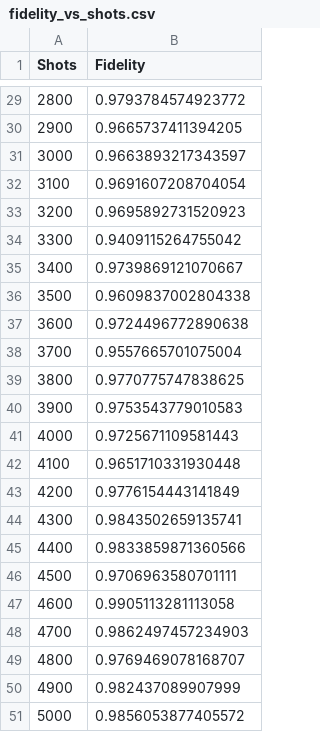
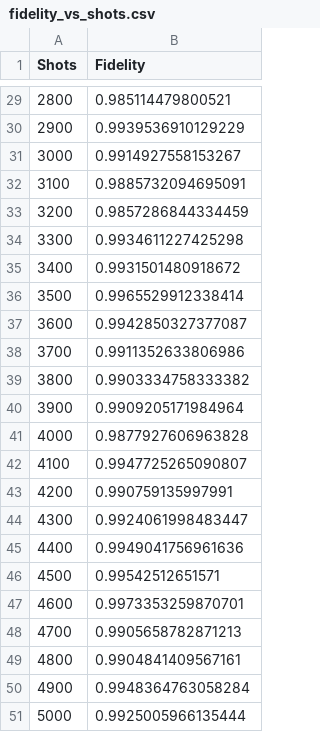
Before and after one commit to small-brain-ferret/quantum-image-ksasf, a CSV file: frqi/fidelity_vs_shots.csv, drawn as a sheet; only a part is shown, gaps mark what is left out; the diff covers the shown part only.

```diff
--- a/frqi/fidelity_vs_shots.csv
+++ b/frqi/fidelity_vs_shots.csv
@@ -29,23 +29,23 @@ Shots,Fidelity
-2800,0.9793784574923772
-2900,0.9665737411394205
-3000,0.9663893217343597
-3100,0.9691607208704054
-3200,0.9695892731520923
-3300,0.9409115264755042
-3400,0.9739869121070667
-3500,0.9609837002804338
-3600,0.9724496772890638
-3700,0.9557665701075004
-3800,0.9770775747838625
-3900,0.9753543779010583
-4000,0.9725671109581443
-4100,0.9651710331930448
-4200,0.9776154443141849
-4300,0.9843502659135741
-4400,0.9833859871360566
-4500,0.9706963580701111
-4600,0.9905113281113058
-4700,0.9862497457234903
-4800,0.9769469078168707
-4900,0.982437089907999
-5000,0.9856053877405572
+2800,0.985114479800521
+2900,0.9939536910129229
+3000,0.9914927558153267
+3100,0.9885732094695091
+3200,0.9857286844334459
+3300,0.9934611227425298
+3400,0.9931501480918672
+3500,0.9965529912338414
+3600,0.9942850327377087
+3700,0.9911352633806986
+3800,0.9903334758333382
+3900,0.9909205171984964
+4000,0.9877927606963828
+4100,0.9947725265090807
+4200,0.990759135997991
+4300,0.9924061998483447
+4400,0.9949041756961636
+4500,0.99542512651571
+4600,0.9973353259870701
+4700,0.9905658782871213
+4800,0.9904841409567161
+4900,0.9948364763058284
+5000,0.9925005966135444
```
Also changed, not shown: 27 edited cells elsewhere in this file, 2 other files.
